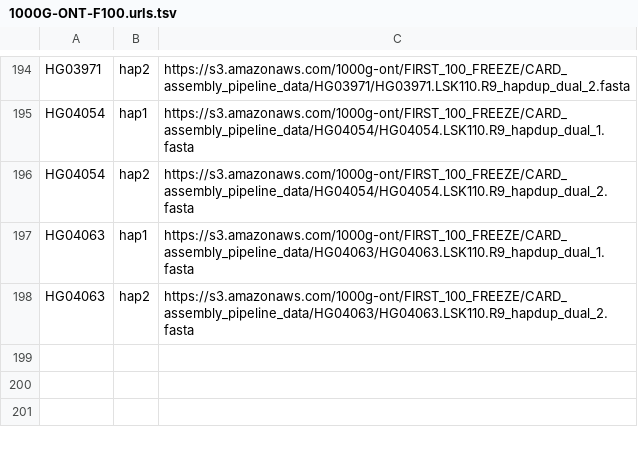
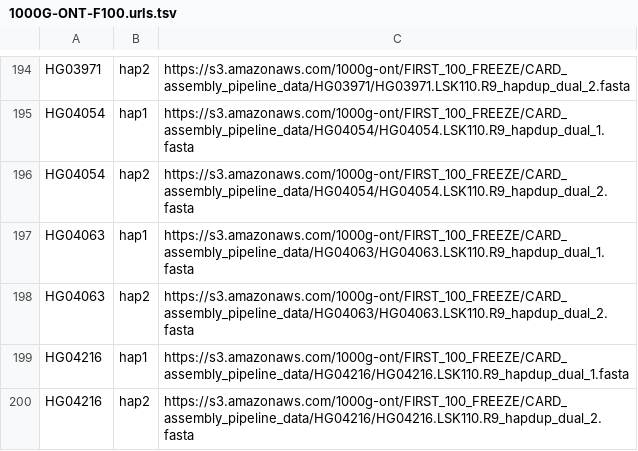
Before and after one commit to AndreaGuarracino/1000G-ONT-F100-PGGB, a TSV file: data/1000G-ONT-F100.urls.tsv, drawn as a sheet; only a part is shown, gaps mark what is left out; the diff names each change by its address in the sheet, - before the commit and + after, or states it on an @@ line.

Commit message:
add last sample

```diff
--- a/data/1000G-ONT-F100.urls.tsv
+++ b/data/1000G-ONT-F100.urls.tsv
+row 199: HG04216 | hap1 | https://s3.amazonaws.com/1000g-ont/FIRST_100_FREEZE/CARD_assembly_pipeline_data/HG04216/HG04216.LSK110.R9_hapdup_dual_1.fasta
+row 200: HG04216 | hap2 | https://s3.amazonaws.com/1000g-ont/FIRST_100_FREEZE/CARD_assembly_pipeline_data/HG04216/HG04216.LSK110.R9_hapdup_dual_2.fasta
```
